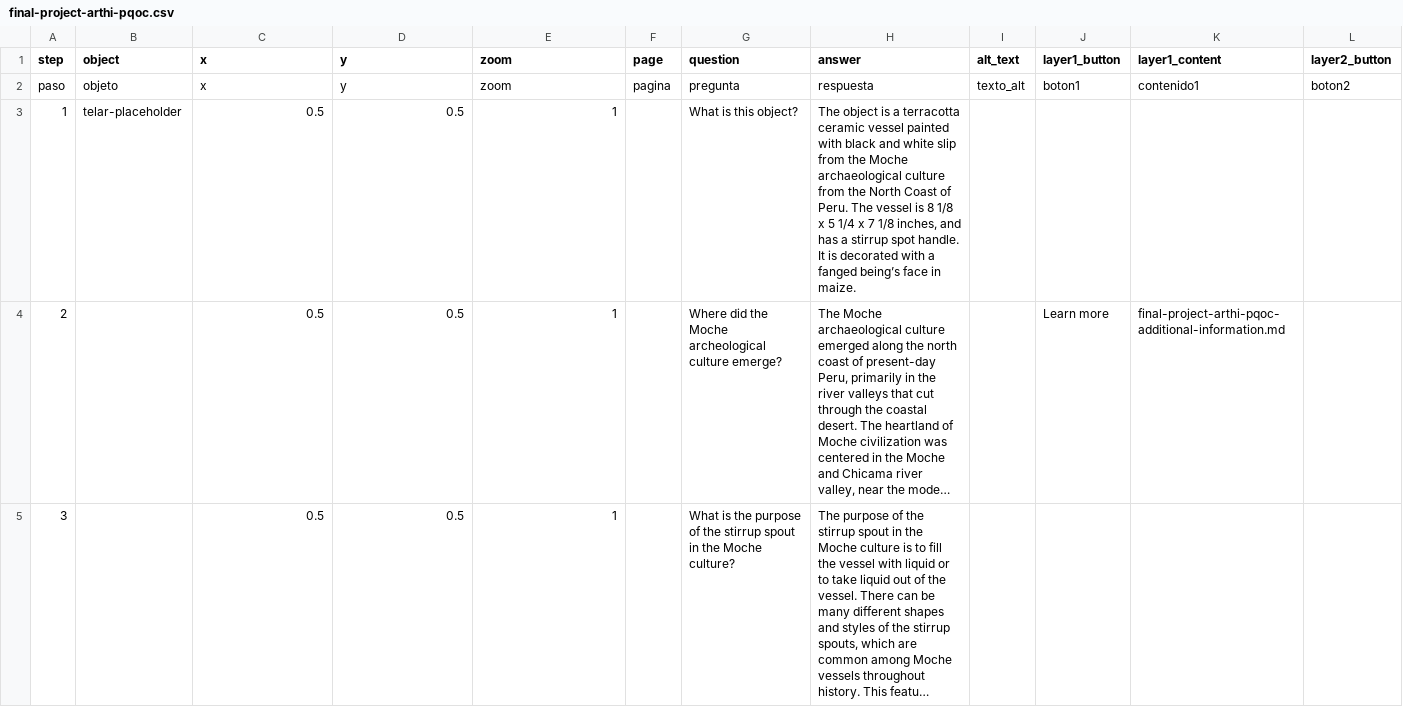
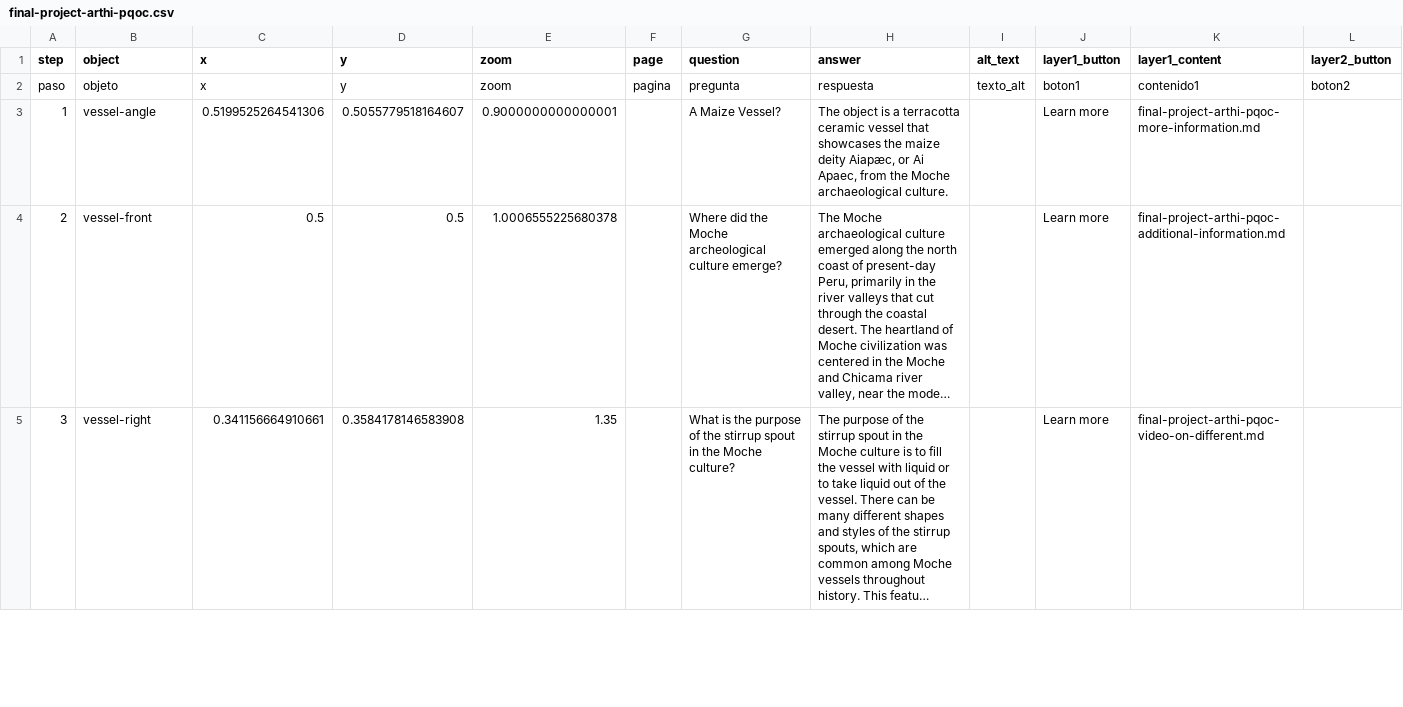
Before and after one commit to sophiaamaral05/test, a CSV file: telar-content/spreadsheets/final-project-arthi-pqoc.csv, drawn as a sheet; only a part is shown; long unchanged cells end in …; the diff covers the shown part only; the diff names each change by its address in the sheet, - before the commit and + after, or states it on an @@ line.

```diff
--- a/telar-content/spreadsheets/final-project-arthi-pqoc.csv
+++ b/telar-content/spreadsheets/final-project-arthi-pqoc.csv
-B3 (object): telar-placeholder
+B3 (object): vessel-angle
-C3 (x): 0.5
+C3 (x): 0.5199525264541306
-D3 (y): 0.5
+D3 (y): 0.5055779518164607
-E3 (zoom): 1
+E3 (zoom): 0.9000000000000001
-G3 (question): What is this object?
+G3 (question): A Maize Vessel?
-H3 (answer): …ceramic vessel painted with black and white slip from the Moche archaeological culture from the North Coast of Peru. The vessel is 8 1/8 x 5 1/4 x 7 1/8 inches, and has a stirrup spot handle. It is decorated with a fanged being’s face in maize.
+H3 (answer): …ceramic vessel that showcases the maize deity Aiapæc, or Ai Apaec, from the Moche archaeological culture.
-J3 (layer1_button): (empty)
+J3 (layer1_button): Learn more
-K3 (layer1_content): (empty)
+K3 (layer1_content): final-project-arthi-pqoc-more-information.md
-B4 (object): (empty)
+B4 (object): vessel-front
-E4 (zoom): 1
+E4 (zoom): 1.0006555225680378
-B5 (object): (empty)
+B5 (object): vessel-right
-C5 (x): 0.5
+C5 (x): 0.341156664910661
-D5 (y): 0.5
+D5 (y): 0.3584178146583908
-E5 (zoom): 1
+E5 (zoom): 1.35
-J5 (layer1_button): (empty)
+J5 (layer1_button): Learn more
-K5 (layer1_content): (empty)
+K5 (layer1_content): final-project-arthi-pqoc-video-on-different.md
```
Also changed, not shown: 14 edited cells elsewhere in this file, telar-content/spreadsheets/objects.csv, telar-content/spreadsheets/project.csv, 4 other files.
